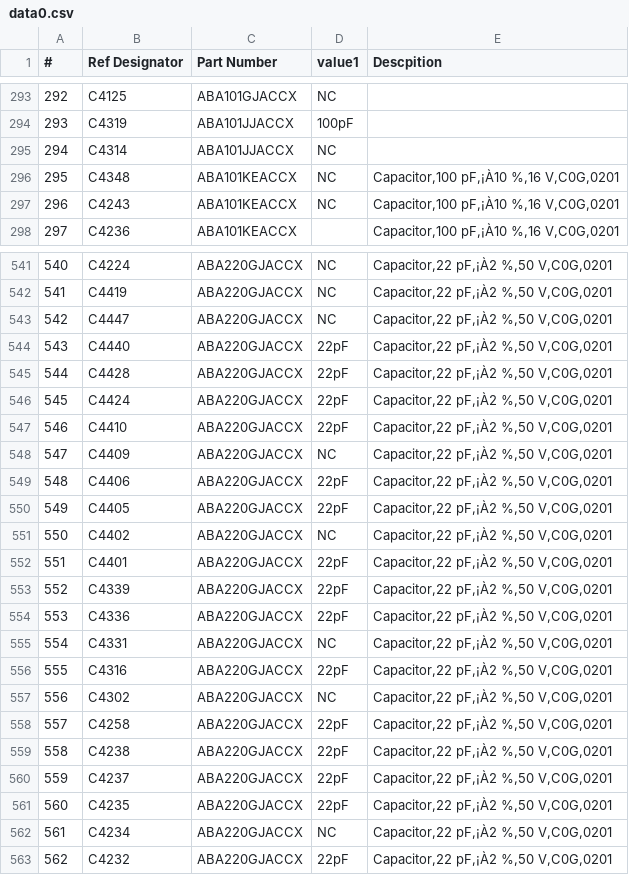
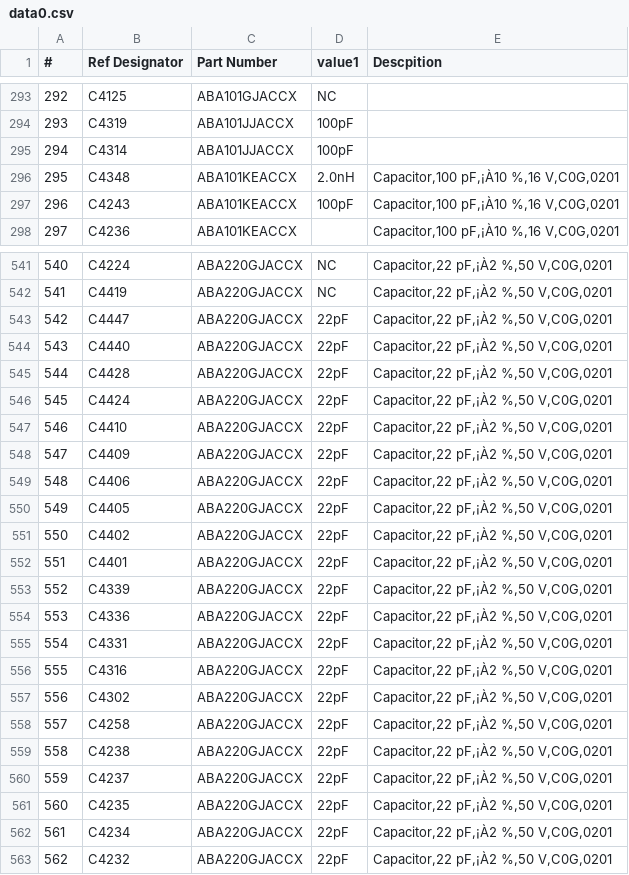
Before and after one commit to hulllo/bomcomparenew, a CSV file: data0.csv, drawn as a sheet; only a part is shown, gaps mark what is left out; the diff covers the shown part only.

```diff
--- a/data0.csv
+++ b/data0.csv
@@ -294,5 +294,5 @@
 293,C4319,ABA101JJACCX,100pF,
-294,C4314,ABA101JJACCX,NC,
-295,C4348,ABA101KEACCX,NC,"Capacitor,100 pF,¡À10 %,16 V,C0G,0201"
-296,C4243,ABA101KEACCX,NC,"Capacitor,100 pF,¡À10 %,16 V,C0G,0201"
+294,C4314,ABA101JJACCX,100pF,
+295,C4348,ABA101KEACCX,2.0nH,"Capacitor,100 pF,¡À10 %,16 V,C0G,0201"
+296,C4243,ABA101KEACCX,100pF,"Capacitor,100 pF,¡À10 %,16 V,C0G,0201"
 297,C4236,ABA101KEACCX,,"Capacitor,100 pF,¡À10 %,16 V,C0G,0201"
@@ -542,3 +542,3 @@
 541,C4419,ABA220GJACCX,NC,"Capacitor,22 pF,¡À2 %,50 V,C0G,0201"
-542,C4447,ABA220GJACCX,NC,"Capacitor,22 pF,¡À2 %,50 V,C0G,0201"
+542,C4447,ABA220GJACCX,22pF,"Capacitor,22 pF,¡À2 %,50 V,C0G,0201"
 543,C4440,ABA220GJACCX,22pF,"Capacitor,22 pF,¡À2 %,50 V,C0G,0201"
@@ -547,6 +547,6 @@
 546,C4410,ABA220GJACCX,22pF,"Capacitor,22 pF,¡À2 %,50 V,C0G,0201"
-547,C4409,ABA220GJACCX,NC,"Capacitor,22 pF,¡À2 %,50 V,C0G,0201"
+547,C4409,ABA220GJACCX,22pF,"Capacitor,22 pF,¡À2 %,50 V,C0G,0201"
 548,C4406,ABA220GJACCX,22pF,"Capacitor,22 pF,¡À2 %,50 V,C0G,0201"
 549,C4405,ABA220GJACCX,22pF,"Capacitor,22 pF,¡À2 %,50 V,C0G,0201"
-550,C4402,ABA220GJACCX,NC,"Capacitor,22 pF,¡À2 %,50 V,C0G,0201"
+550,C4402,ABA220GJACCX,22pF,"Capacitor,22 pF,¡À2 %,50 V,C0G,0201"
 551,C4401,ABA220GJACCX,22pF,"Capacitor,22 pF,¡À2 %,50 V,C0G,0201"
@@ -554,5 +554,5 @@
 553,C4336,ABA220GJACCX,22pF,"Capacitor,22 pF,¡À2 %,50 V,C0G,0201"
-554,C4331,ABA220GJACCX,NC,"Capacitor,22 pF,¡À2 %,50 V,C0G,0201"
+554,C4331,ABA220GJACCX,22pF,"Capacitor,22 pF,¡À2 %,50 V,C0G,0201"
 555,C4316,ABA220GJACCX,22pF,"Capacitor,22 pF,¡À2 %,50 V,C0G,0201"
-556,C4302,ABA220GJACCX,NC,"Capacitor,22 pF,¡À2 %,50 V,C0G,0201"
+556,C4302,ABA220GJACCX,22pF,"Capacitor,22 pF,¡À2 %,50 V,C0G,0201"
 557,C4258,ABA220GJACCX,22pF,"Capacitor,22 pF,¡À2 %,50 V,C0G,0201"
@@ -561,3 +561,3 @@
 560,C4235,ABA220GJACCX,22pF,"Capacitor,22 pF,¡À2 %,50 V,C0G,0201"
-561,C4234,ABA220GJACCX,NC,"Capacitor,22 pF,¡À2 %,50 V,C0G,0201"
+561,C4234,ABA220GJACCX,22pF,"Capacitor,22 pF,¡À2 %,50 V,C0G,0201"
 562,C4232,ABA220GJACCX,22pF,"Capacitor,22 pF,¡À2 %,50 V,C0G,0201"
```
Also changed, not shown: 25 edited cells elsewhere in this file, data1.csv, 33 other files.
